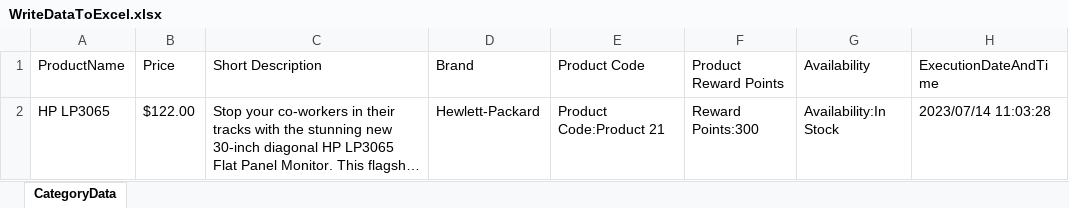
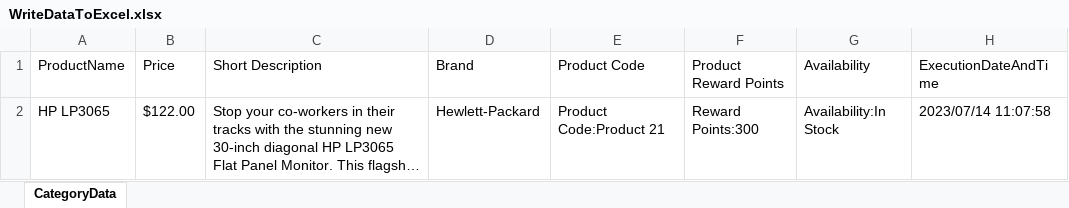
Before and after one commit to tesingw/SeleniumAutomationScripts, an Excel workbook: datafiles/WriteDataToExcel.xlsx, sheet CategoryData, drawn as a sheet; long unchanged cells end in …; values as stored, in another font and other column widths than the file's, no borders; the diff names each change by its address in the sheet, - before the commit and + after, or states it on an @@ line.

```diff
--- a/datafiles/WriteDataToExcel.xlsx (sheet CategoryData)
+++ b/datafiles/WriteDataToExcel.xlsx (sheet CategoryData)
-H2 (ExecutionDateAndTime): 2023/07/14 11:03:28
+H2 (ExecutionDateAndTime): 2023/07/14 11:07:58
```
Also changed, not shown: 3 other files.
